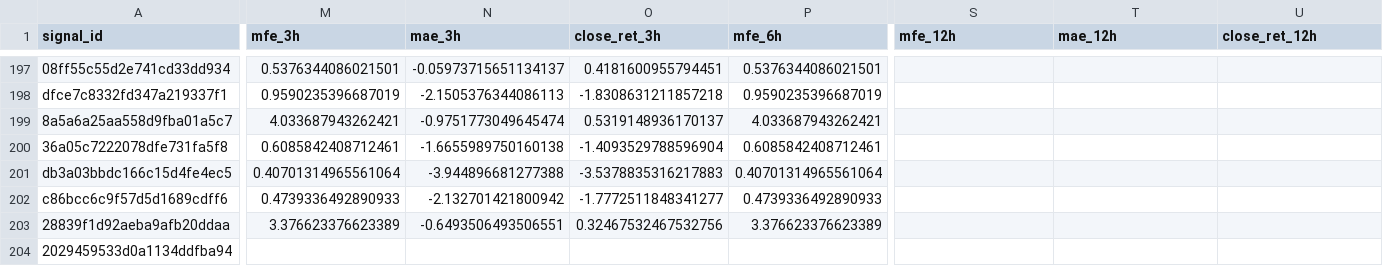
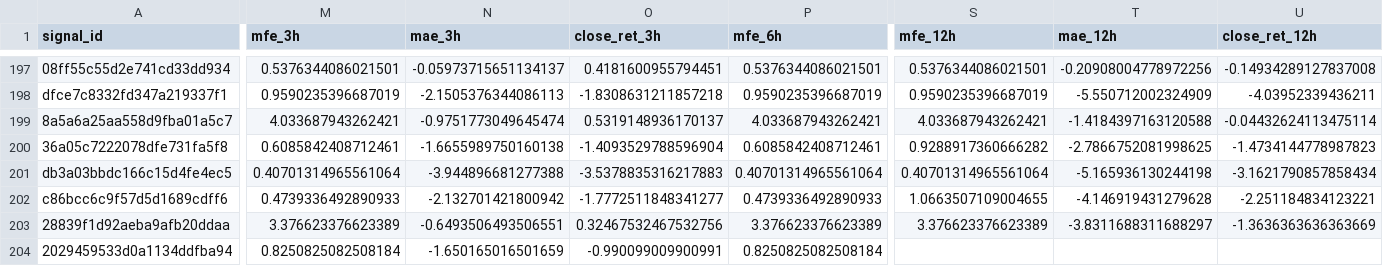
Before and after one commit to Brkzgrc/Botum_LAB, a CSV file: gpt/Multi-Timeframe-Independent-Evidence/data/stage4/shadow_signals.csv, drawn as a sheet; only a part is shown, gaps mark what is left out; the diff covers the shown part only; the diff names each change by its address in the sheet, - before the commit and + after, or states it on an @@ line.

```diff
--- a/gpt/Multi-Timeframe-Independent-Evidence/data/stage4/shadow_signals.csv
+++ b/gpt/Multi-Timeframe-Independent-Evidence/data/stage4/shadow_signals.csv
-S197 (mfe_12h): (empty)
+S197 (mfe_12h): 0.5376344086021501
-T197 (mae_12h): (empty)
+T197 (mae_12h): -0.20908004778972256
-U197 (close_ret_12h): (empty)
+U197 (close_ret_12h): -0.14934289127837008
-S198 (mfe_12h): (empty)
+S198 (mfe_12h): 0.9590235396687019
-T198 (mae_12h): (empty)
+T198 (mae_12h): -5.550712002324909
-U198 (close_ret_12h): (empty)
+U198 (close_ret_12h): -4.03952339436211
-S199 (mfe_12h): (empty)
+S199 (mfe_12h): 4.033687943262421
-T199 (mae_12h): (empty)
+T199 (mae_12h): -1.4184397163120588
-U199 (close_ret_12h): (empty)
+U199 (close_ret_12h): -0.04432624113475114
-S200 (mfe_12h): (empty)
+S200 (mfe_12h): 0.9288917360666282
-T200 (mae_12h): (empty)
+T200 (mae_12h): -2.7866752081998625
-U200 (close_ret_12h): (empty)
+U200 (close_ret_12h): -1.4734144778987823
-S201 (mfe_12h): (empty)
+S201 (mfe_12h): 0.40701314965561064
-T201 (mae_12h): (empty)
+T201 (mae_12h): -5.165936130244198
-U201 (close_ret_12h): (empty)
+U201 (close_ret_12h): -3.1621790857858434
-S202 (mfe_12h): (empty)
+S202 (mfe_12h): 1.0663507109004655
-T202 (mae_12h): (empty)
+T202 (mae_12h): -4.146919431279628
-U202 (close_ret_12h): (empty)
+U202 (close_ret_12h): -2.251184834123221
-S203 (mfe_12h): (empty)
+S203 (mfe_12h): 3.376623376623389
-T203 (mae_12h): (empty)
+T203 (mae_12h): -3.8311688311688297
-U203 (close_ret_12h): (empty)
+U203 (close_ret_12h): -1.3636363636363669
-M204 (mfe_3h): (empty)
+M204 (mfe_3h): 0.8250825082508184
-N204 (mae_3h): (empty)
+N204 (mae_3h): -1.650165016501659
-O204 (close_ret_3h): (empty)
+O204 (close_ret_3h): -0.990099009900991
-P204 (mfe_6h): (empty)
+P204 (mfe_6h): 0.8250825082508184
```
Also changed, not shown: 62 edited cells elsewhere in this file, gpt/Multi-Timeframe-Independent-Evidence/data/stage4/shadow_runs.csv, 2 other files.
